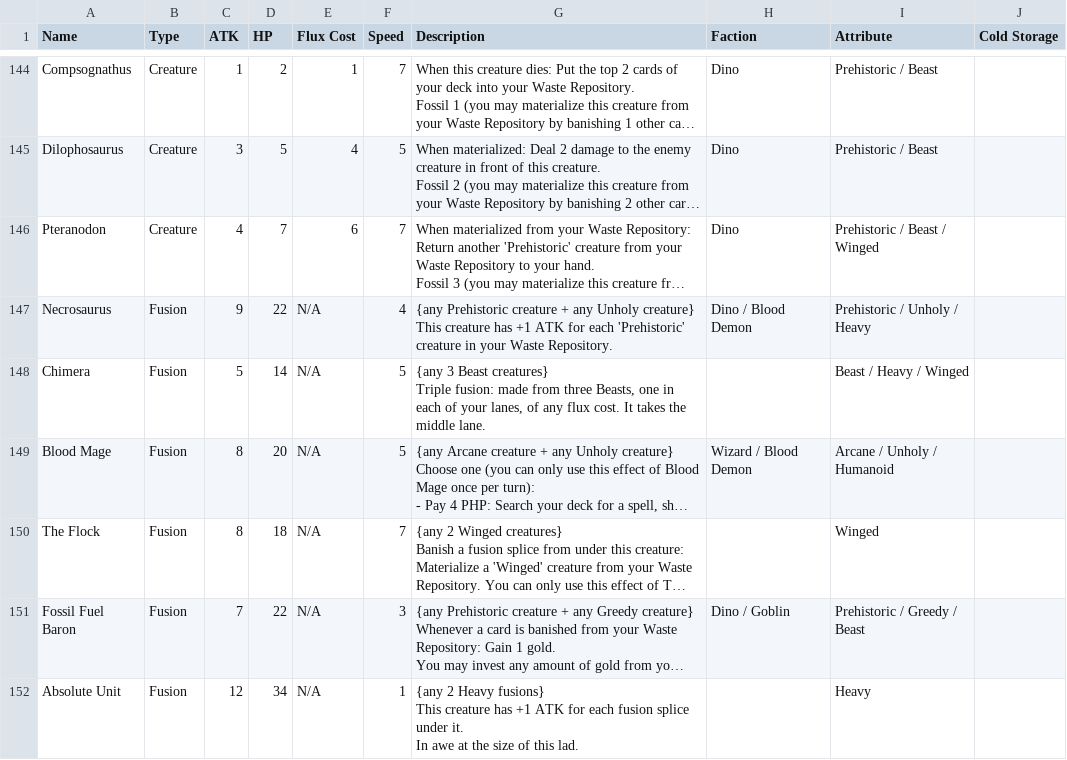
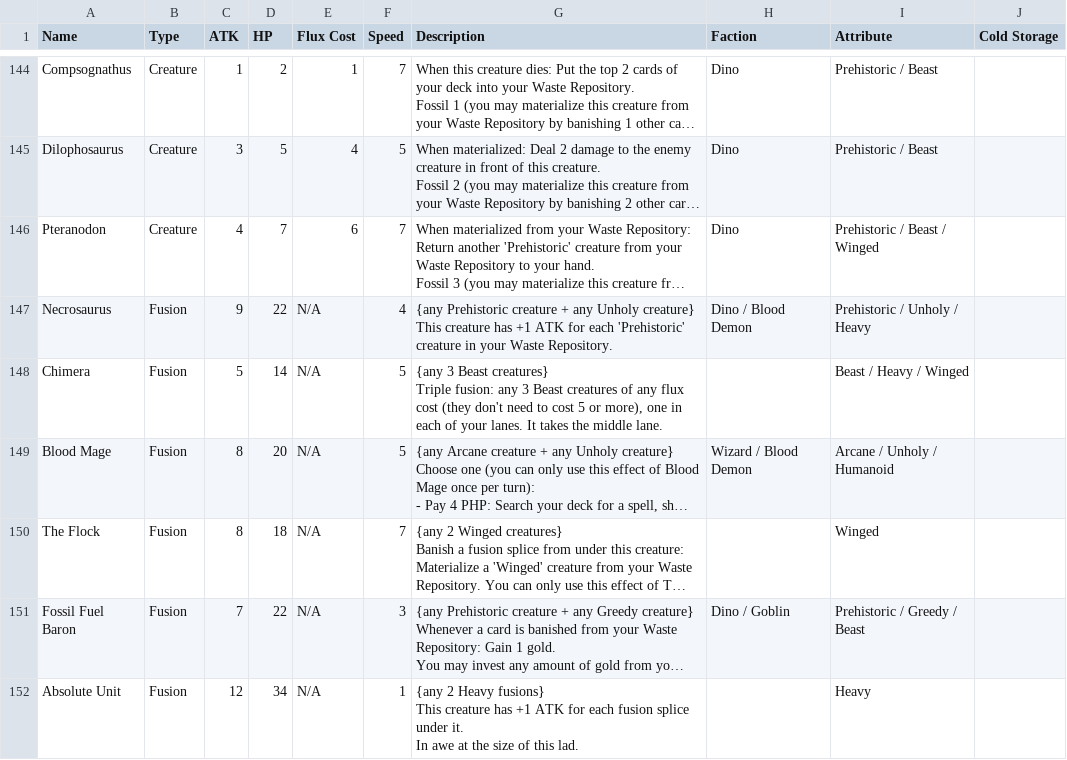
Before and after one commit to kleinstein-stack/fusion-fuckery, a CSV file: saves/Base set - Fusion Fuckery - v6.csv, drawn as a sheet; only a part is shown, gaps mark what is left out; long unchanged cells end in …; the diff names each change by its address in the sheet, - before the commit and + after, or states it on an @@ line.

Commit message:
Chimera: spell out that its 3 Beasts can cost any flux

```diff
--- a/saves/Base set - Fusion Fuckery - v6.csv
+++ b/saves/Base set - Fusion Fuckery - v6.csv
-G148 (Description): …Triple fusion: made from three Beasts, one in each of your lanes, of any flux cost. It takes…
+G148 (Description): …Triple fusion: any 3 Beast creatures of any flux cost (they don't need to cost 5 or more), one in each of your lanes. It takes…
```
Also changed, not shown: 5 other files.
